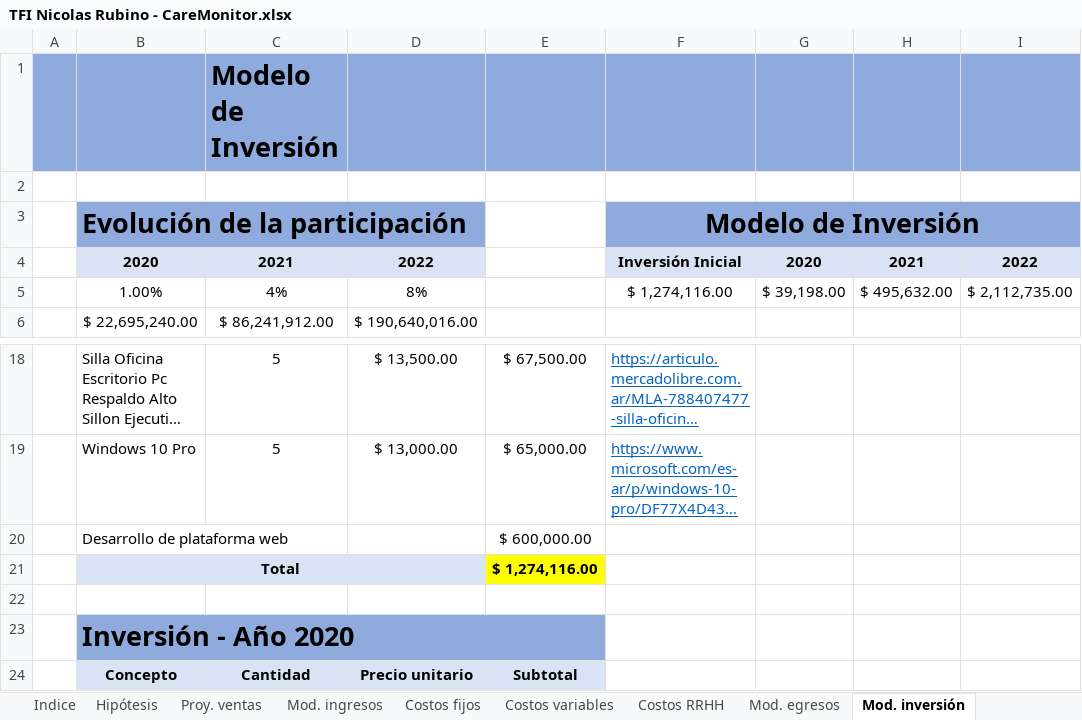
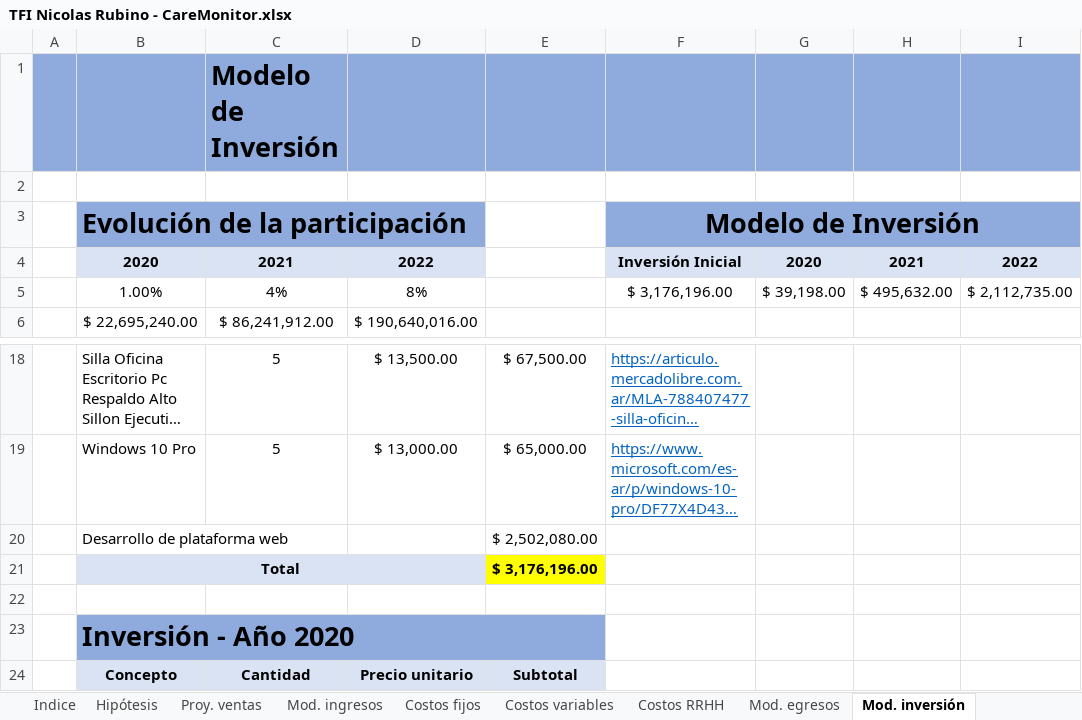
Before and after one commit to nicor1994/CareMonitor-NicolasRubino, an Excel workbook: SAP/TFI Nicolas Rubino - CareMonitor.xlsx, sheet Mod. inversión, drawn as a sheet; only a part is shown, gaps mark what is left out; long unchanged cells end in …; values as stored, in another font and other column widths than the file's, no borders; charts and pictures not drawn; the diff names each change by its address in the sheet, - before the commit and + after, or states it on an @@ line.

```diff
--- a/SAP/TFI Nicolas Rubino - CareMonitor.xlsx (sheet Mod. inversión)
+++ b/SAP/TFI Nicolas Rubino - CareMonitor.xlsx (sheet Mod. inversión)
-F5: $ 1,274,116.00
+F5: $ 3,176,196.00
-E20: $ 600,000.00
+E20: $ 2,502,080.00
-E21: $ 1,274,116.00
+E21: $ 3,176,196.00
```
Also changed, not shown: sheet Plan de Contingencia, sheet Escenario 2, sheet Escenario 1, sheet Escenario 3, sheet Presupuesto Financiero, 6 other files.
